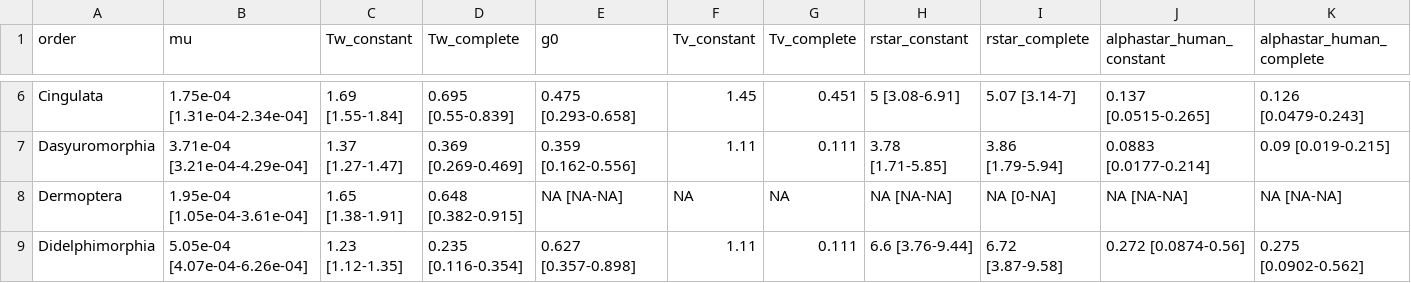
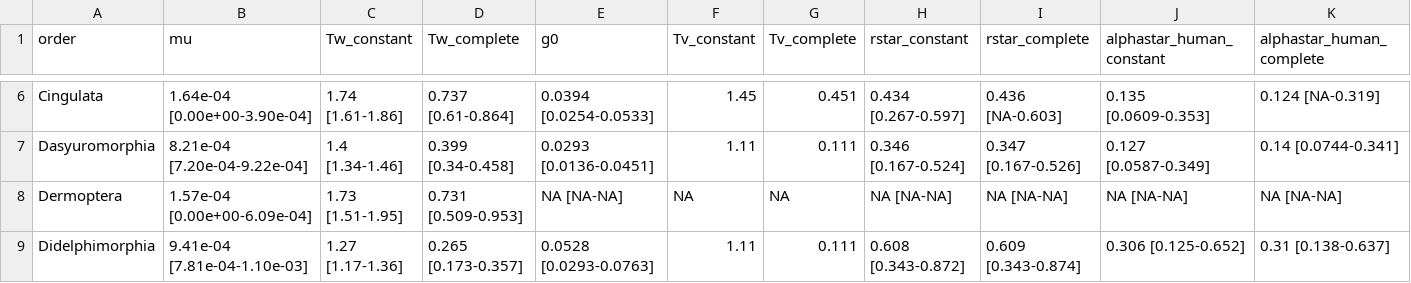
Before and after one commit to brooklabteam/spillover-virulence, a CSV file: supp-figs/TableS1.csv, drawn as a sheet; only a part is shown, gaps mark what is left out; the diff covers the shown part only.

```diff
--- a/supp-figs/TableS1.csv
+++ b/supp-figs/TableS1.csv
@@ -6,4 +6,4 @@
-"Cingulata","1.75e-04 [1.31e-04-2.34e-04]","1.69 [1.55-1.84]","0.695 [0.55-0.839]","0.475 [0.293-0.658]",1.45,0.451,"5 [3.08-6.91]","5.07 [3.14-7]","0.137 [0.0515-0.265]","0.126 [0.0479-0.243]"
-"Dasyuromorphia","3.71e-04 [3.21e-04-4.29e-04]","1.37 [1.27-1.47]","0.369 [0.269-0.469]","0.359 [0.162-0.556]",1.11,0.111,"3.78 [1.71-5.85]","3.86 [1.79-5.94]","0.0883 [0.0177-0.214]","0.09 [0.019-0.215]"
-"Dermoptera","1.95e-04 [1.05e-04-3.61e-04]","1.65 [1.38-1.91]","0.648 [0.382-0.915]","NA [NA-NA]",NA,NA,"NA [NA-NA]","NA [0-NA]","NA [NA-NA]","NA [NA-NA]"
-"Didelphimorphia","5.05e-04 [4.07e-04-6.26e-04]","1.23 [1.12-1.35]","0.235 [0.116-0.354]","0.627 [0.357-0.898]",1.11,0.111,"6.6 [3.76-9.44]","6.72 [3.87-9.58]","0.272 [0.0874-0.56]","0.275 [0.0902-0.562]"
+"Cingulata","1.64e-04 [0.00e+00-3.90e-04]","1.74 [1.61-1.86]","0.737 [0.61-0.864]","0.0394 [0.0254-0.0533]",1.45,0.451,"0.434 [0.267-0.597]","0.436 [NA-0.603]","0.135 [0.0609-0.353]","0.124 [NA-0.319]"
+"Dasyuromorphia","8.21e-04 [7.20e-04-9.22e-04]","1.4 [1.34-1.46]","0.399 [0.34-0.458]","0.0293 [0.0136-0.0451]",1.11,0.111,"0.346 [0.167-0.524]","0.347 [0.167-0.526]","0.127 [0.0587-0.349]","0.14 [0.0744-0.341]"
+"Dermoptera","1.57e-04 [0.00e+00-6.09e-04]","1.73 [1.51-1.95]","0.731 [0.509-0.953]","NA [NA-NA]",NA,NA,"NA [NA-NA]","NA [NA-NA]","NA [NA-NA]","NA [NA-NA]"
+"Didelphimorphia","9.41e-04 [7.81e-04-1.10e-03]","1.27 [1.17-1.36]","0.265 [0.173-0.357]","0.0528 [0.0293-0.0763]",1.11,0.111,"0.608 [0.343-0.872]","0.609 [0.343-0.874]","0.306 [0.125-0.652]","0.31 [0.138-0.637]"
```
Also changed, not shown: 152 edited cells elsewhere in this file, 4 other files.
